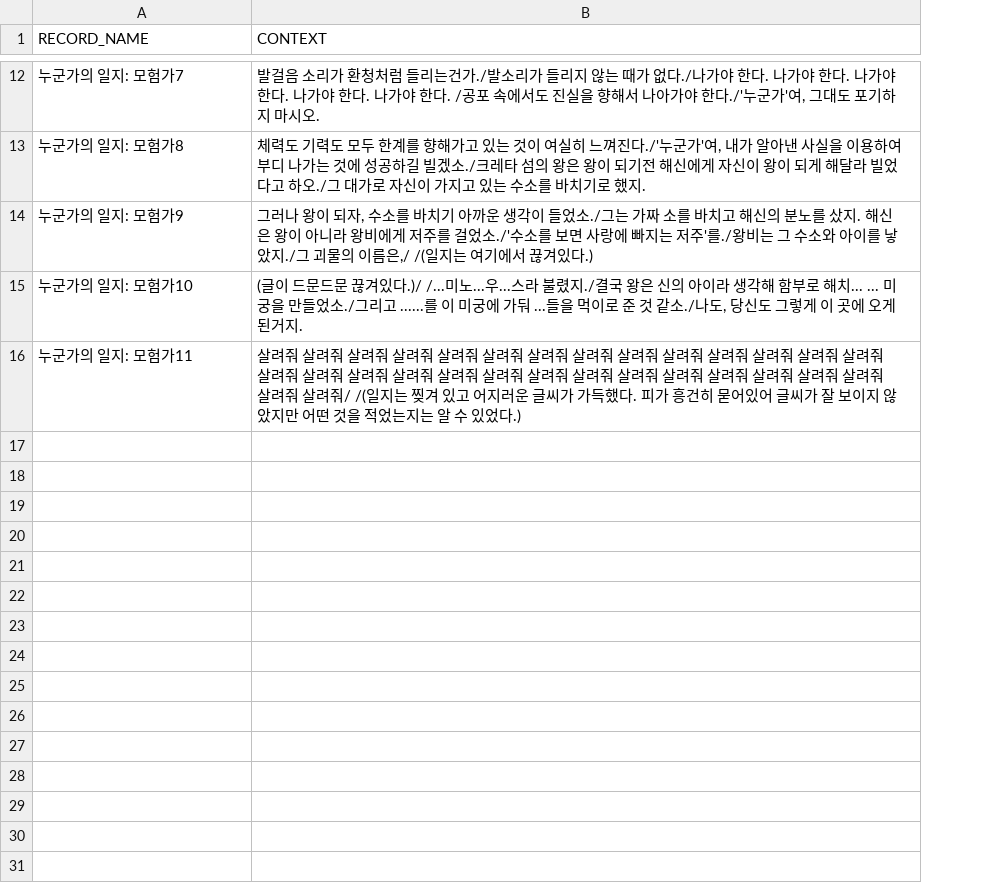
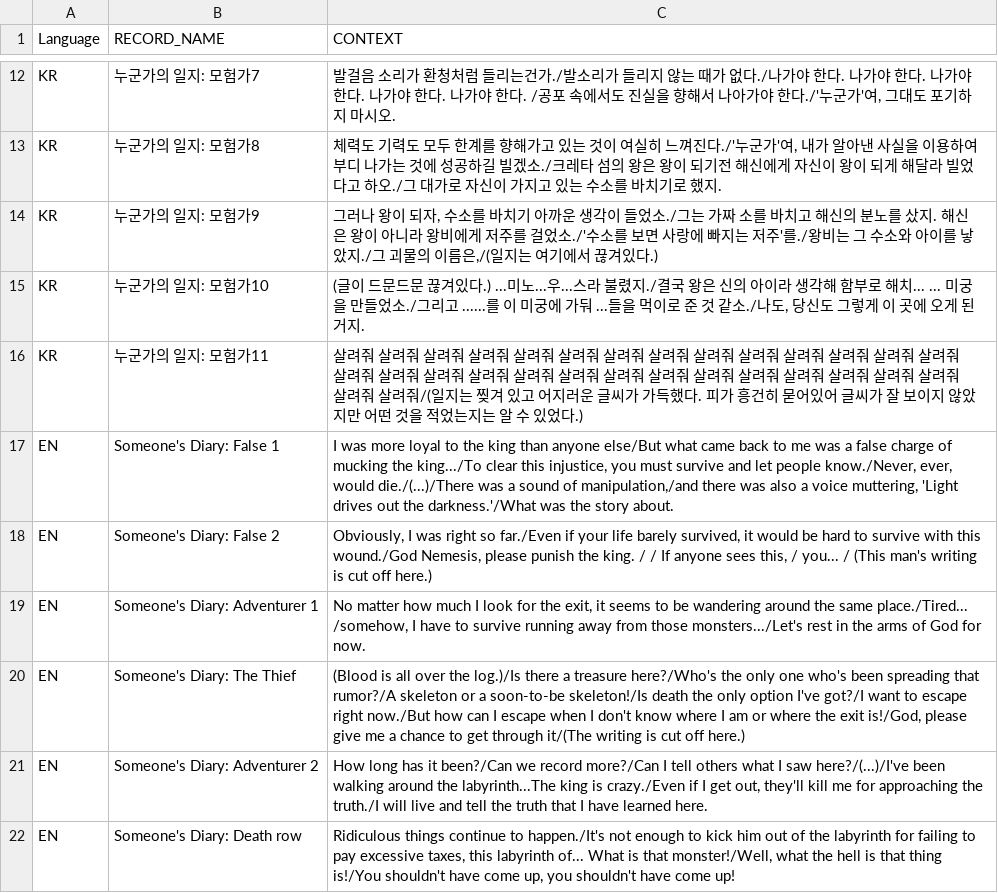
Before and after one commit to taechomaeul/Team-Project, a CSV file: Assets/Resources/Data/RecordData.csv, drawn as a sheet; only a part is shown, gaps mark what is left out; addresses are those after the commit; the diff covers the shown part only; the diff names each change by its address in the sheet, - before the commit and + after, or states it on an @@ line.

```diff
--- a/Assets/Resources/Data/RecordData.csv
+++ b/Assets/Resources/Data/RecordData.csv
+column A (Language), rows 12-16: all KR
-C14 (CONTEXT): …이름은,/ /(일지는…
+C14 (CONTEXT): …이름은,/(일지는…
-C15 (CONTEXT): …끊겨있다.)/ /...미노...우…
+C15 (CONTEXT): …끊겨있다.) ...미노...우…
-C16 (CONTEXT): …살려줘/ /(일지는…
+C16 (CONTEXT): …살려줘/(일지는…
+row 17: EN | Someone's Diary: False 1 | I was more loyal to the king than anyone else/But what came back to me was a false charge of mucking the king.../To clear this injustice, you must survive and let people know./Never, ever, would die./(...)/There was a sound of manipulation,/and there was also a voice muttering, 'Light drives out the darkness.'/What was the story about.
+row 18: EN | Someone's Diary: False 2 | Obviously, I was right so far./Even if your life barely survived, it would be hard to survive with this wound./God Nemesis, please punish the king. / / If anyone sees this, / you... / (This man's writing is cut off here.)
+row 19: EN | Someone's Diary: Adventurer 1 | No matter how much I look for the exit, it seems to be wandering around the same place./Tired... /somehow, I have to survive running away from those monsters.../Let's rest in the arms of God for now.
+row 20: EN | Someone's Diary: The Thief | (Blood is all over the log.)/Is there a treasure here?/Who's the only one who's been spreading that rumor?/A skeleton or a soon-to-be skeleton!/Is death the only option I've got?/I want to escape right now./But how can I escape when I don't know where I am or where the exit is!/God, please give me a chance to get through it/(The writing is cut off here.)
+row 21: EN | Someone's Diary: Adventurer 2 | How long has it been?/Can we record more?/Can I tell others what I saw here?/(...)/I've been walking around the labyrinth...The king is crazy./Even if I get out, they'll kill me for approaching the truth./I will live and tell the truth that I have learned here.
+row 22: EN | Someone's Diary: Death row | Ridiculous things continue to happen./It's not enough to kick him out of the labyrinth for failing to pay excessive taxes, this labyrinth of... What is that monster!/Well, what the hell is that thing is!/You shouldn't have come up, you shouldn't have come up!
```
Also changed, not shown: 9 added rows and 4 edited cells elsewhere in this file, Assets/Resources/Data/SkillData.csv, Assets/Resources/Data/TipData.csv, 13 other files.
